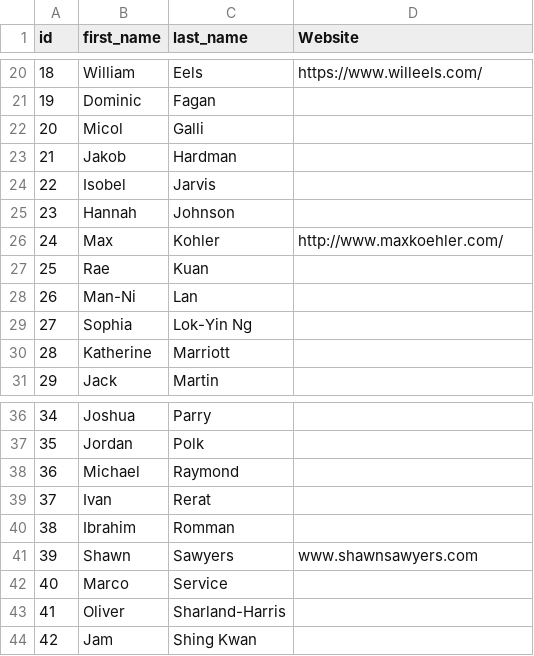
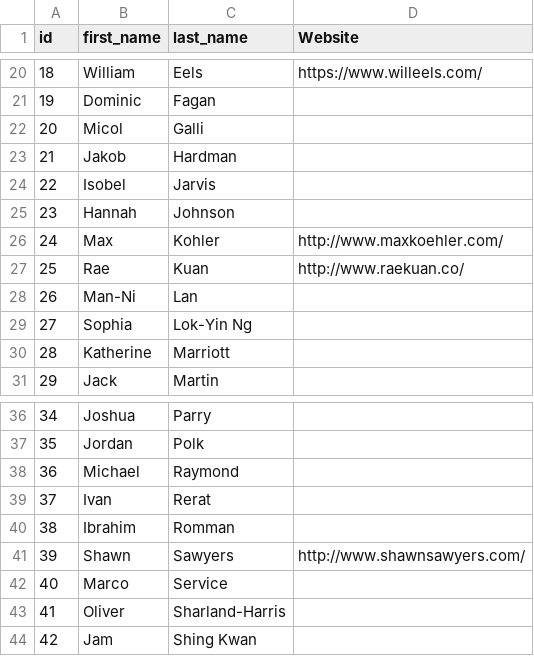
Before and after one commit to awesomephant/gdc2018-website, a CSV file: _data/names.csv, drawn as a sheet; only a part is shown, gaps mark what is left out.

```diff
--- a/_data/names.csv
+++ b/_data/names.csv
@@ -26,3 +26,3 @@ id,first_name,last_name,Website
 24,Max,Kohler,http://www.maxkoehler.com/
-25,Rae,Kuan,
+25,Rae,Kuan,http://www.raekuan.co/
 26,Man-Ni,Lan,
@@ -40,3 +40,3 @@ id,first_name,last_name,Website
 38,Ibrahim,Romman,
-39,Shawn,Sawyers,www.shawnsawyers.com
+39,Shawn,Sawyers,http://www.shawnsawyers.com/
 40,Marco,Service,
```
Also changed, not shown: 5 other files.
